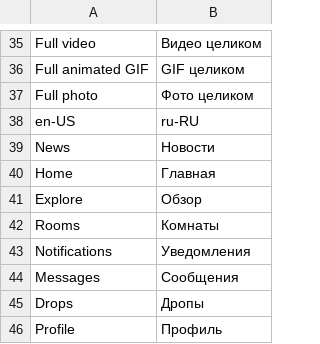
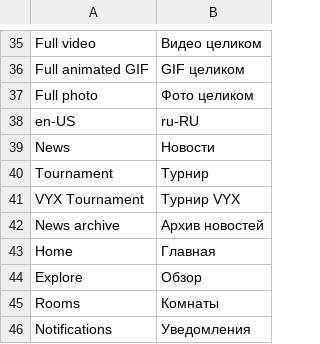
Before and after one commit to monnnomi/vyx, a TSV file: locales/interface-ru.tsv, drawn as a sheet; only a part is shown, gaps mark what is left out; the shorter side is filled out with more unchanged rows; the diff names each change by its address in the sheet, - before the commit and + after, or states it on an @@ line.

Commit message:
Add VYX tournament and verify on-chain jVYX entries

```diff
--- a/locales/interface-ru.tsv
+++ b/locales/interface-ru.tsv
+row 40: Tournament | Турнир
+row 41: VYX Tournament | Турнир VYX
+row 42: News archive | Архив новостей
```
Also changed, not shown: 9 other files.
